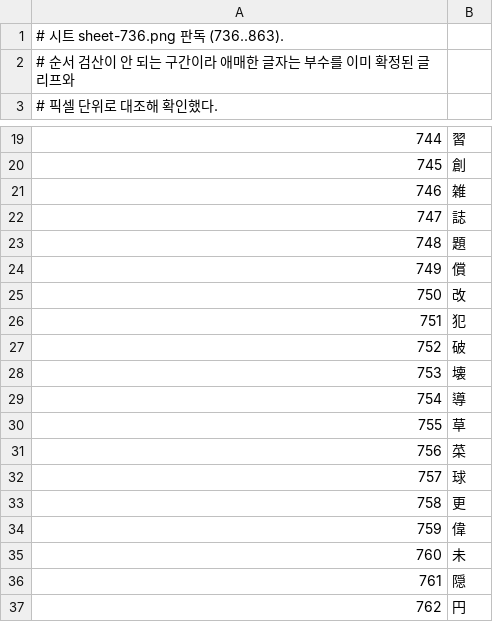
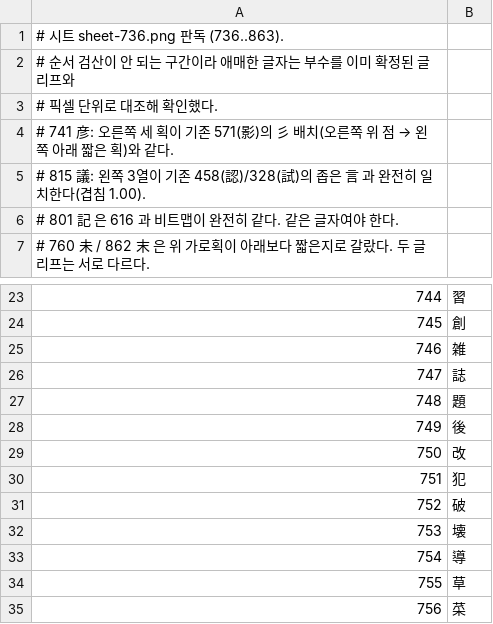
Before and after one commit to namyunho/ff8-kr, a TSV file: data/glyph-sheets/sheet-736.tsv, drawn as a sheet; only a part is shown, gaps mark what is left out; the shorter side is filled out with more unchanged rows; addresses are those after the commit; the diff names each change by its address in the sheet, - before the commit and + after, or states it on an @@ line.

```diff
--- a/data/glyph-sheets/sheet-736.tsv
+++ b/data/glyph-sheets/sheet-736.tsv
+row 1: # 시트 sheet-736.png 판독 (736..863).
+row 2: # 순서 검산이 안 되는 구간이라 애매한 글자는 부수를 이미 확정된 글리프와
+row 3: # 픽셀 단위로 대조해 확인했다.
+row 4: # 741 彦: 오른쪽 세 획이 기존 571(影)의 彡 배치(오른쪽 위 점 → 왼쪽 아래 짧은 획)와 같다.
@@ column A renumbered between rows 5 and 12 @@
-B28: 償
+B28: 後
```
Also changed, not shown: data/glyph-sheets/sheet-000.tsv, data/glyph-sheets/sheet-128.tsv, 4 other files.
